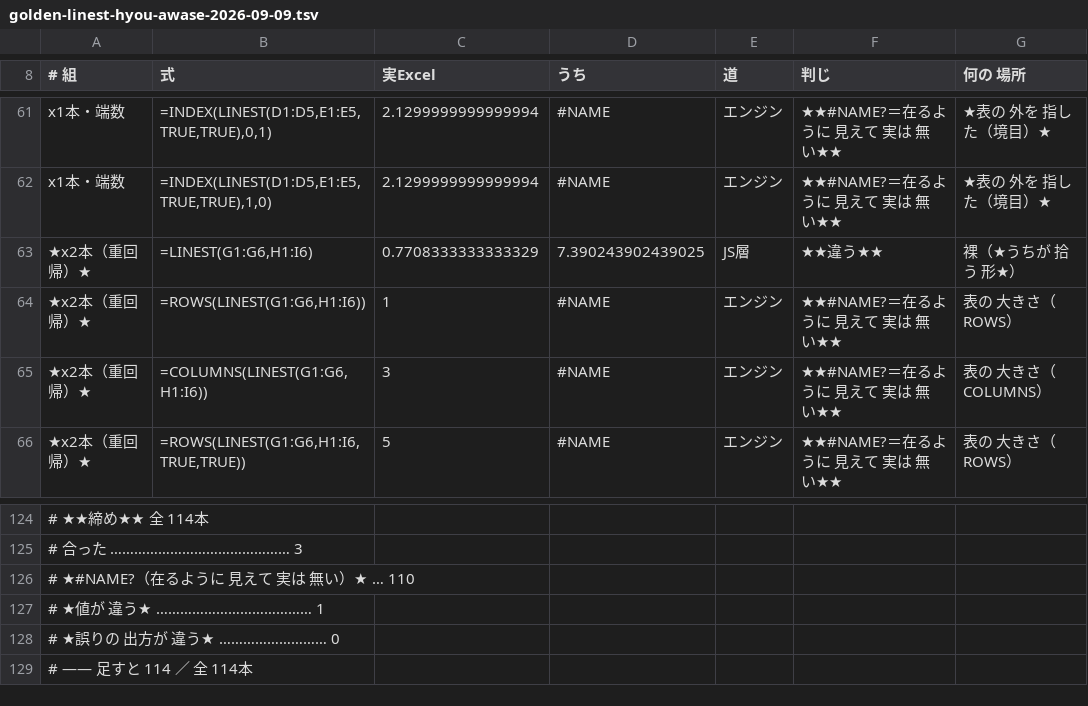
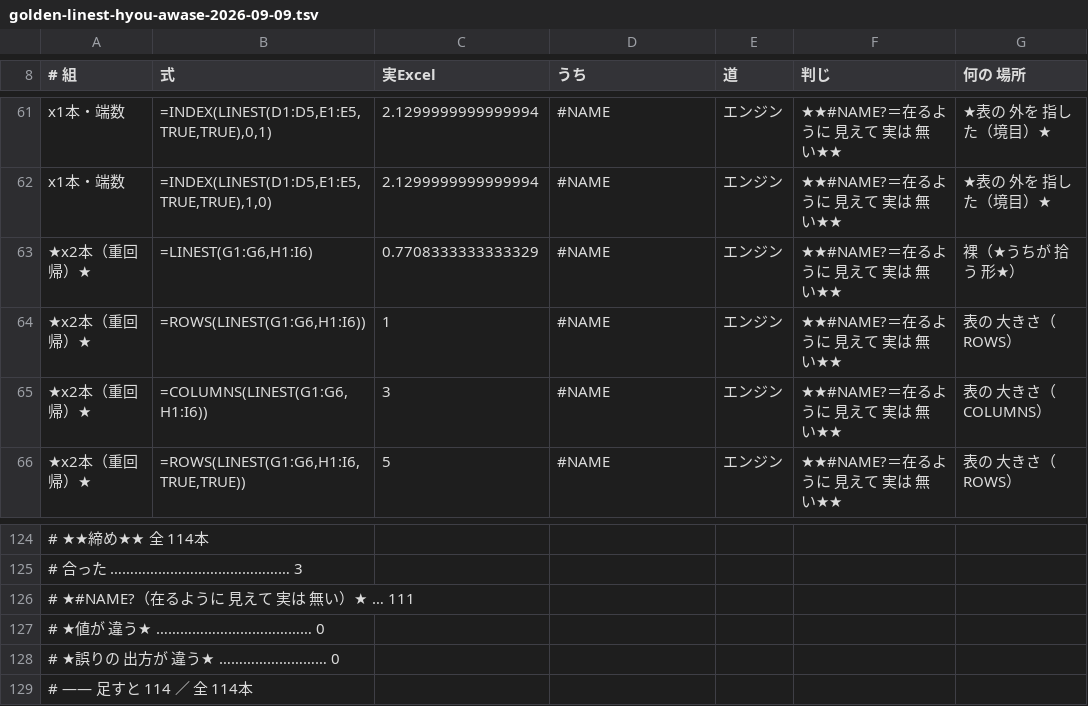
Before and after one commit to exally-zeroact/exally, a TSV file: docs/measured/golden-linest-hyou-awase-2026-09-09.tsv, drawn as a sheet; only a part is shown, gaps mark what is left out.

```diff
--- a/docs/measured/golden-linest-hyou-awase-2026-09-09.tsv
+++ b/docs/measured/golden-linest-hyou-awase-2026-09-09.tsv
@@ -62,3 +62,3 @@ x1本・端数	=INDEX(LINEST(D1:D5,E1:E5,TRUE,TRUE),0,1)	2.1299999999999994	#NAM
 x1本・端数	=INDEX(LINEST(D1:D5,E1:E5,TRUE,TRUE),1,0)	2.1299999999999994	#NAME	エンジン	★★#NAME?＝在るように 見えて 実は 無い★★	★表の 外を 指した（境目）★
-★x2本（重回帰）★	=LINEST(G1:G6,H1:I6)	0.7708333333333329	7.390243902439025	JS層	★★違う★★	裸（★うちが 拾う 形★）
+★x2本（重回帰）★	=LINEST(G1:G6,H1:I6)	0.7708333333333329	#NAME	エンジン	★★#NAME?＝在るように 見えて 実は 無い★★	裸（★うちが 拾う 形★）
 ★x2本（重回帰）★	=ROWS(LINEST(G1:G6,H1:I6))	1	#NAME	エンジン	★★#NAME?＝在るように 見えて 実は 無い★★	表の 大きさ（ROWS）
@@ -125,4 +125,4 @@ x1本・端数	=INDEX(LINEST(D1:D5,E1:E5,TRUE,TRUE),1,0)	2.1299999999999994	#NAM
 #   合った ……………………………………… 3
-#   ★#NAME?（在るように 見えて 実は 無い）★ … 110
-#   ★値が 違う★ ………………………………… 1
+#   ★#NAME?（在るように 見えて 実は 無い）★ … 111
+#   ★値が 違う★ ………………………………… 0
 #   ★誤りの 出方が 違う★ ……………………… 0
```
Also changed, not shown: docs/measured/golden-linest-hyou-2026-09-09.tsv, 1 other file.
